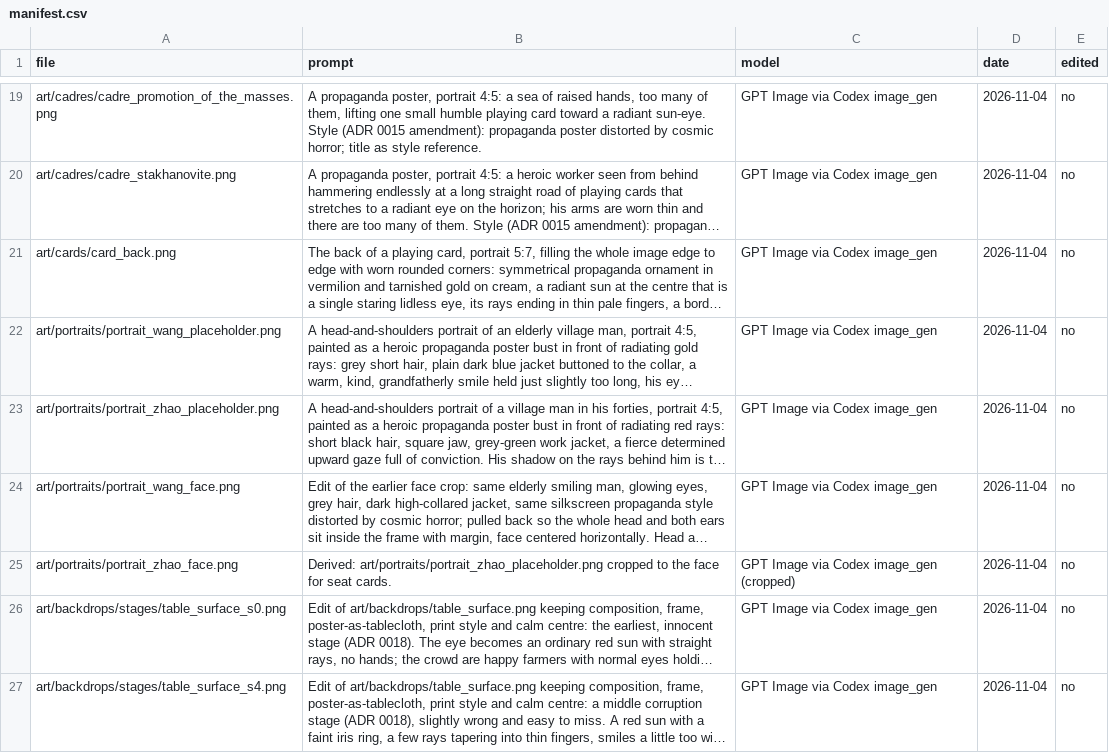
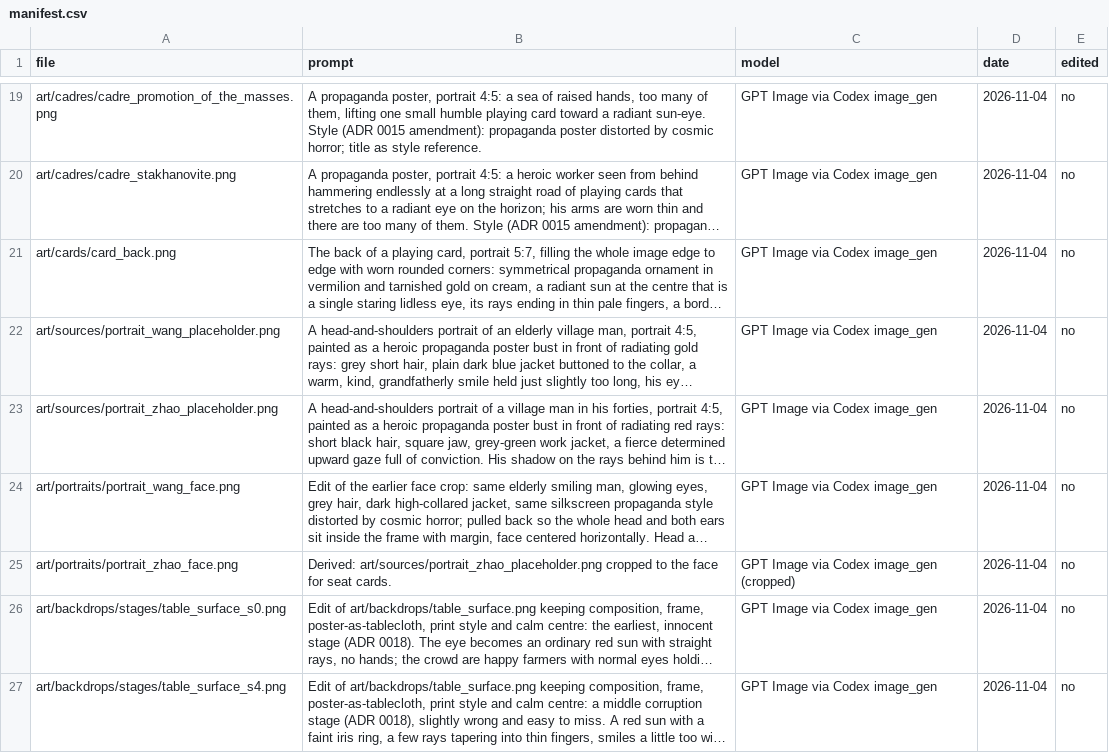
Before and after one commit to georgejieh/Commons, a CSV file: art/sources/manifest.csv, drawn as a sheet; only a part is shown, gaps mark what is left out; long unchanged cells end in …; the diff names each change by its address in the sheet, - before the commit and + after, or states it on an @@ line.

Commit message:
P5.2c The two first portraits of Wang and Zhao, the sources their face crops were cut from, are kept with the art sources and no longer ship in the game

```diff
--- a/art/sources/manifest.csv
+++ b/art/sources/manifest.csv
-A22 (file): art/portraits/portrait_wang_placeholder.png
+A22 (file): art/sources/portrait_wang_placeholder.png
-A23 (file): art/portraits/portrait_zhao_placeholder.png
+A23 (file): art/sources/portrait_zhao_placeholder.png
-B25 (prompt): Derived: art/portraits/portrait_zhao_placeholder.png cropped to…
+B25 (prompt): Derived: art/sources/portrait_zhao_placeholder.png cropped to…
```
Also changed, not shown: 4 other files.
